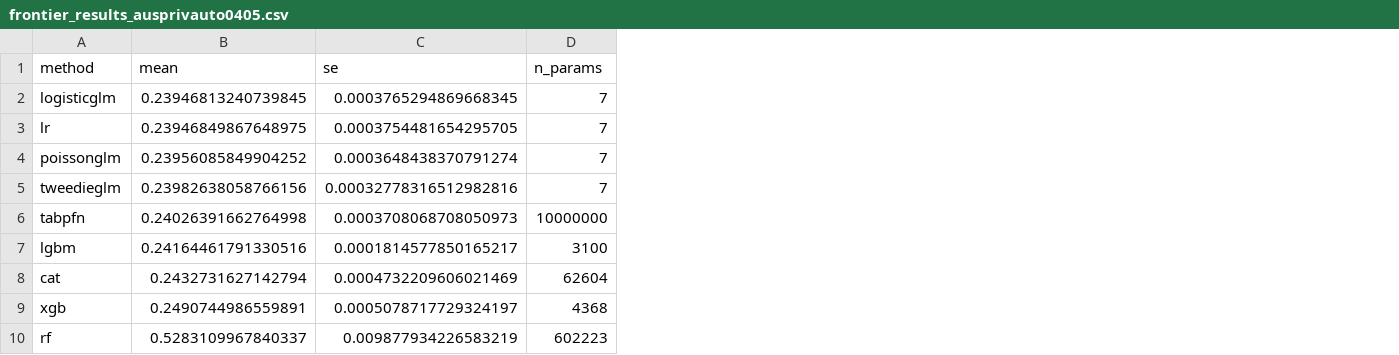
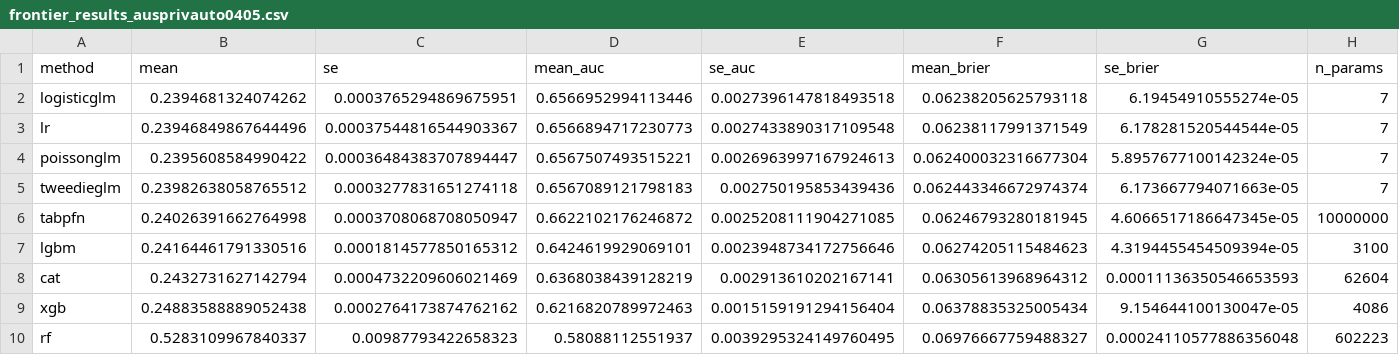
Before and after one commit to IFoA-ADSWP/TabPFN, a CSV file: scripts/eval/insurance_benchmark_v1/frontier_results_ausprivauto0405.csv, drawn as a sheet; only a part is shown; addresses are those after the commit; the diff names each change by its address in the sheet, - before the commit and + after, or states it on an @@ line.

```diff
--- a/scripts/eval/insurance_benchmark_v1/frontier_results_ausprivauto0405.csv
+++ b/scripts/eval/insurance_benchmark_v1/frontier_results_ausprivauto0405.csv
+column D (mean_auc), rows 2-10: 0.6566952994113446 | 0.6566894717230773 | 0.6567507493515221 | 0.6567089121798183 | 0.6622102176246872 | 0.6424619929069101 | 0.6368038439128219 | 0.6216820789972463 | 0.58088112551937
+column E (se_auc), rows 2-10: 0.0027396147818493518 | 0.0027433890317109548 | 0.0026963997167924613 | 0.002750195853439436 | 0.0025208111904271085 | 0.0023948734172756646 | 0.002913610202167141 | 0.0015159191294156404 | 0.0039295324149760495
+column F (mean_brier), rows 2-10: 0.06238205625793118 | 0.06238117991371549 | 0.062400032316677304 | 0.062443346672974374 | 0.06246793280181945 | 0.06274205115484623 | 0.06305613968964312 | 0.06378835325005434 | 0.06976667759488327
+column G (se_brier), rows 2-10: 6.19454910555274e-05 | 6.178281520544544e-05 | 5.8957677100142324e-05 | 6.173667794071663e-05 | 4.6066517186647345e-05 | 4.3194455454509394e-05 | 0.00011136350546653593 | 9.154644100130047e-05 | 0.00024110577886356048
-B2 (mean): 0.23946813240739845
+B2 (mean): 0.2394681324074262
-C2 (se): 0.0003765294869668345
+C2 (se): 0.0003765294869675951
-B3 (mean): 0.23946849867648975
+B3 (mean): 0.23946849867644496
-C3 (se): 0.0003754481654295705
+C3 (se): 0.00037544816544903367
-B4 (mean): 0.23956085849904252
+B4 (mean): 0.2395608584990422
-C4 (se): 0.0003648438370791274
+C4 (se): 0.00036484383707894447
-B5 (mean): 0.23982638058766156
+B5 (mean): 0.23982638058765512
-C5 (se): 0.00032778316512982816
+C5 (se): 0.0003277831651274118
-C6 (se): 0.0003708068708050973
+C6 (se): 0.0003708068708050947
-C7 (se): 0.0001814577850165217
+C7 (se): 0.0001814577850165312
-B9 (mean): 0.2490744986559891
+B9 (mean): 0.24883588889052438
-C9 (se): 0.0005078717729324197
+C9 (se): 0.0002764173874762162
-H9 (n_params): 4368
+H9 (n_params): 4086
-C10 (se): 0.009877934226583219
+C10 (se): 0.00987793422658323
```
Also changed, not shown: scripts/eval/insurance_benchmark_v1/frontier_results_bemtl16.csv, scripts/eval/insurance_benchmark_v1/frontier_results_bemtl97.csv, 11 other files.
